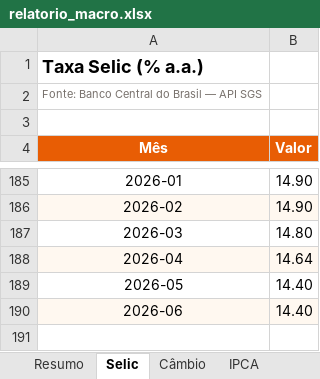
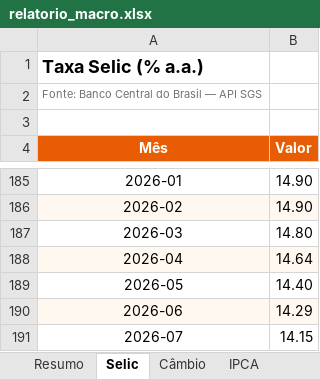
Before and after one commit to joaotalma/portfolio, an Excel workbook: projetos/relatorio-macro-excel/relatorio_macro.xlsx, sheet Selic, drawn as a sheet; only a part is shown, gaps mark what is left out; values as stored, in another font and other column widths than the file's, no borders; charts and pictures not drawn; the diff names each change by its address in the sheet, - before the commit and + after, or states it on an @@ line.

```diff
--- a/projetos/relatorio-macro-excel/relatorio_macro.xlsx (sheet Selic)
+++ b/projetos/relatorio-macro-excel/relatorio_macro.xlsx (sheet Selic)
-B190 (Valor): 14.40
+B190 (Valor): 14.29
+row 191: 2026-07 | 14.15
```
Also changed, not shown: sheet Resumo, charts or pictures, 3 other files.
